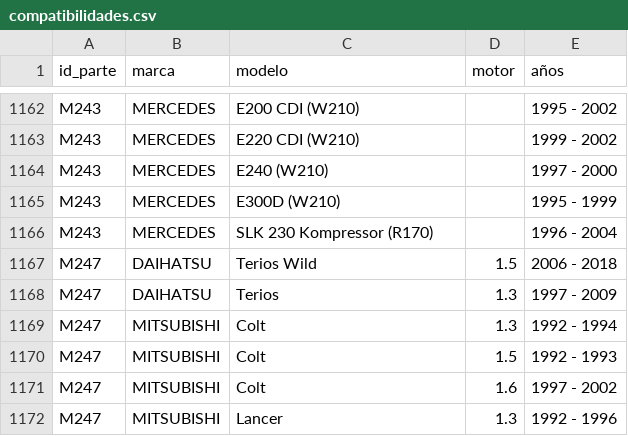
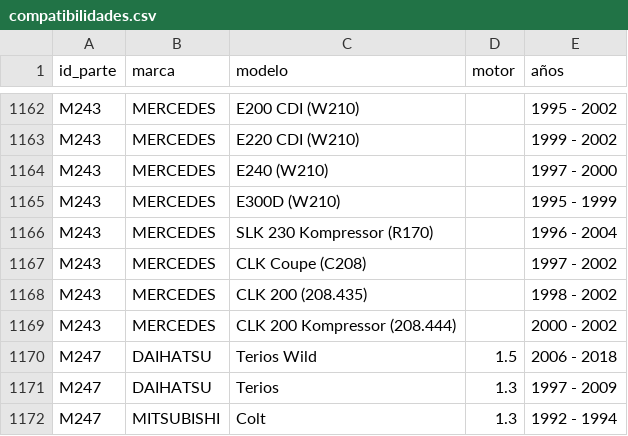
Before and after one commit to imroxas/autoparts, a CSV file: datos/compatibilidades.csv, drawn as a sheet; only a part is shown, gaps mark what is left out; the shorter side is filled out with more unchanged rows; the diff names each change by its address in the sheet, - before the commit and + after, or states it on an @@ line.

Commit message:
Update compatibilidades.csv

```diff
--- a/datos/compatibilidades.csv
+++ b/datos/compatibilidades.csv
+row 1167: M243 | MERCEDES | CLK Coupe (C208) |  | 1997 - 2002
+row 1168: M243 | MERCEDES | CLK 200 (208.435) |  | 1998 - 2002
+row 1169: M243 | MERCEDES | CLK 200 Kompressor (208.444) |  | 2000 - 2002
```
